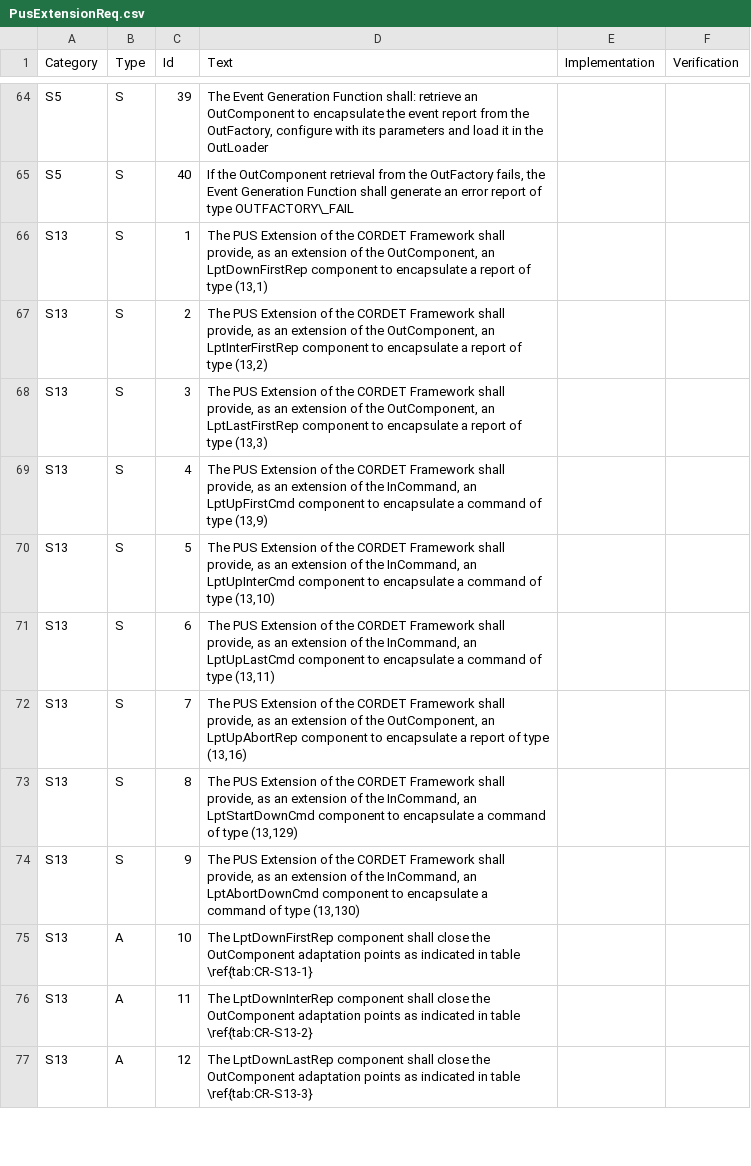
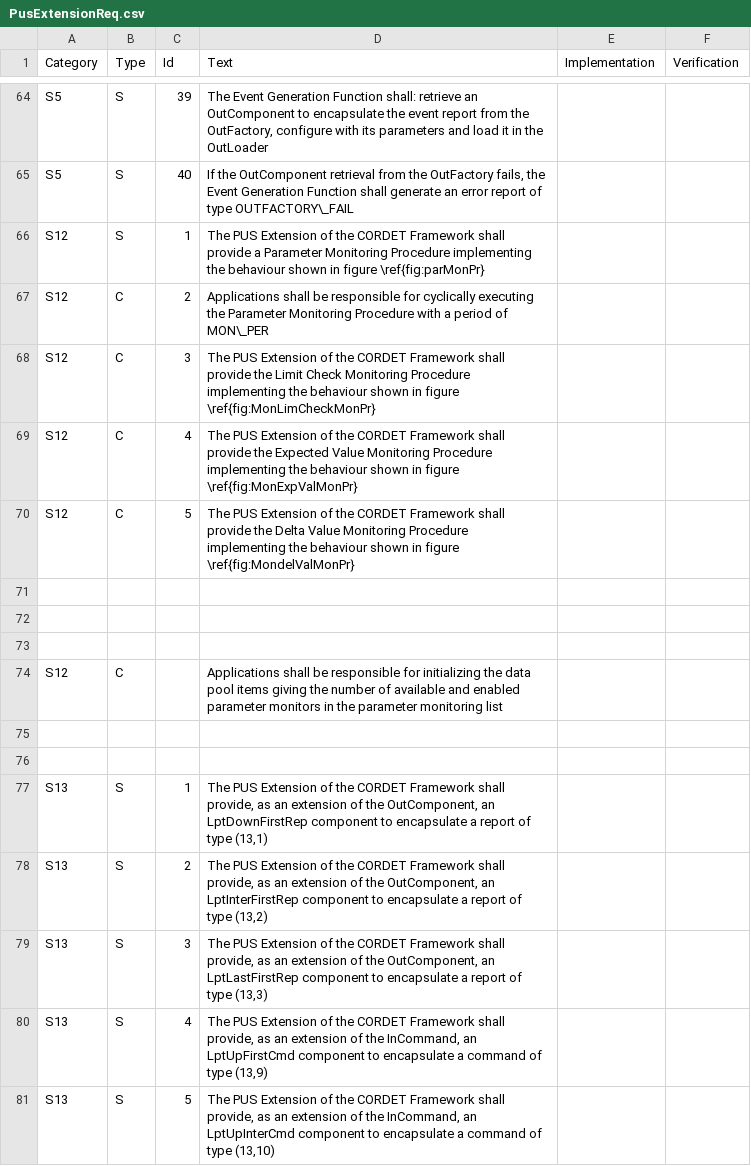
Before and after one commit to pnp-software/cordetfw, a CSV file: doc/pus/PusExtensionReq.csv, drawn as a sheet; only a part is shown, gaps mark what is left out; the shorter side is filled out with more unchanged rows; the diff names each change by its address in the sheet, - before the commit and + after, or states it on an @@ line.

```diff
--- a/doc/pus/PusExtensionReq.csv
+++ b/doc/pus/PusExtensionReq.csv
+row 66: S12 | S | 1 | The PUS Extension of the CORDET Framework shall provide a Parameter Monitoring Procedure implementing the behaviour shown in figure \ref{fig:parMonPr}
+row 67: S12 | C | 2 | Applications shall be responsible for cyclically executing the Parameter Monitoring Procedure with a period of MON\_PER
+row 68: S12 | C | 3 | The PUS Extension of the CORDET Framework shall provide the Limit Check Monitoring Procedure implementing the behaviour shown in figure \ref{fig:MonLimCheckMonPr}
+row 69: S12 | C | 4 | The PUS Extension of the CORDET Framework shall provide the Expected Value Monitoring Procedure implementing the behaviour shown in figure \ref{fig:MonExpValMonPr}
+row 70: S12 | C | 5 | The PUS Extension of the CORDET Framework shall provide the Delta Value Monitoring Procedure implementing the behaviour shown in figure \ref{fig:MondelValMonPr}
+row 71: (empty)
+row 72: (empty)
+row 73: (empty)
+row 74: S12 | C |  | Applications shall be responsible for initializing the data pool items giving the number of available and enabled parameter monitors in the parameter monitoring list
+row 75: (empty)
+row 76: (empty)
```
Also changed, not shown: doc/pus/PusCompliance.csv, doc/pus/PusExtensionAP.csv, 3 other files.
